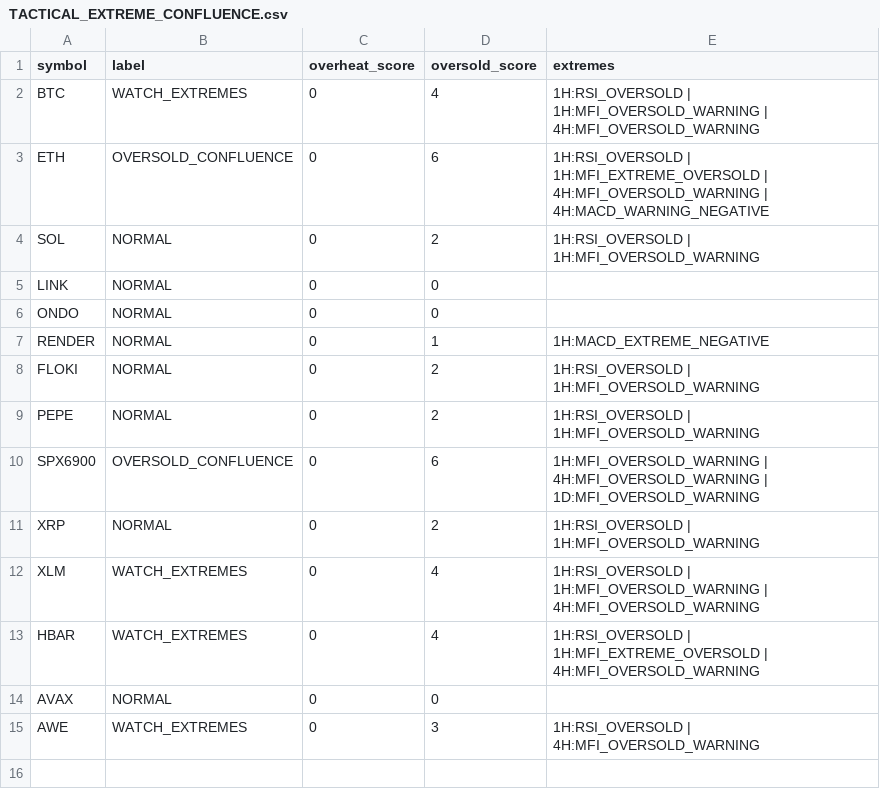
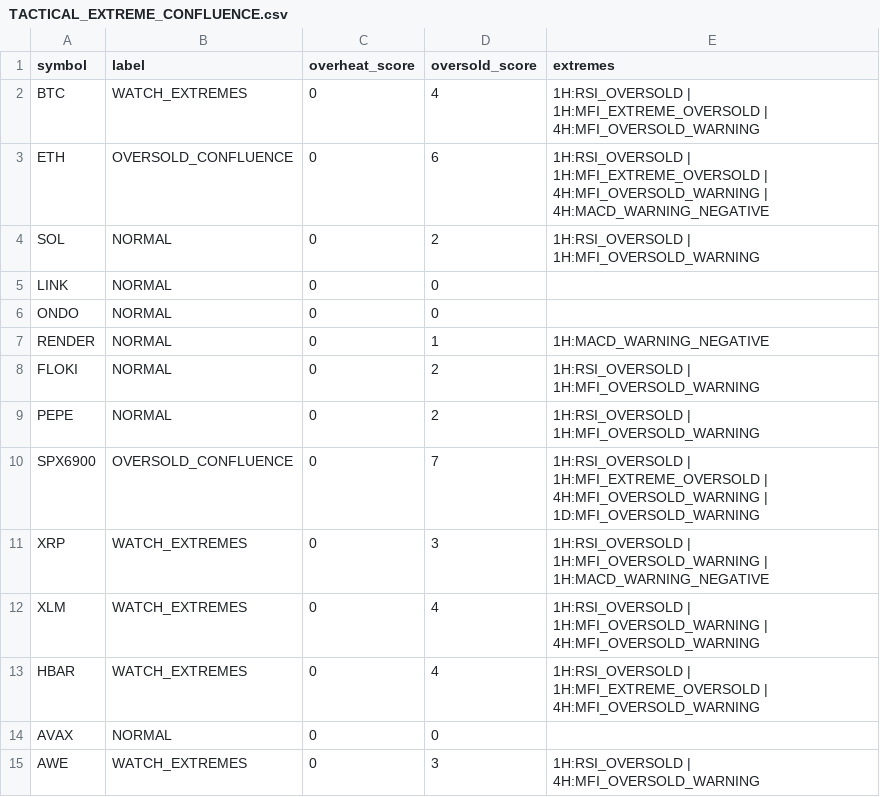
Before and after one commit to PawelKaminski12/TEST-LAB-V8, a CSV file: tactical_engine/TACTICAL_EXTREME_CONFLUENCE.csv, drawn as a sheet.

```diff
--- a/tactical_engine/TACTICAL_EXTREME_CONFLUENCE.csv
+++ b/tactical_engine/TACTICAL_EXTREME_CONFLUENCE.csv
@@ -1,3 +1,3 @@
 symbol,label,overheat_score,oversold_score,extremes
-BTC,WATCH_EXTREMES,0,4,1H:RSI_OVERSOLD | 1H:MFI_OVERSOLD_WARNING | 4H:MFI_OVERSOLD_WARNING
+BTC,WATCH_EXTREMES,0,4,1H:RSI_OVERSOLD | 1H:MFI_EXTREME_OVERSOLD | 4H:MFI_OVERSOLD_WARNING
 ETH,OVERSOLD_CONFLUENCE,0,6,1H:RSI_OVERSOLD | 1H:MFI_EXTREME_OVERSOLD | 4H:MFI_OVERSOLD_WARNING | 4H:MACD_WARNING_NEGATIVE
@@ -6,7 +6,7 @@ LINK,NORMAL,0,0,
 ONDO,NORMAL,0,0,
-RENDER,NORMAL,0,1,1H:MACD_EXTREME_NEGATIVE
+RENDER,NORMAL,0,1,1H:MACD_WARNING_NEGATIVE
 FLOKI,NORMAL,0,2,1H:RSI_OVERSOLD | 1H:MFI_OVERSOLD_WARNING
 PEPE,NORMAL,0,2,1H:RSI_OVERSOLD | 1H:MFI_OVERSOLD_WARNING
-SPX6900,OVERSOLD_CONFLUENCE,0,6,1H:MFI_OVERSOLD_WARNING | 4H:MFI_OVERSOLD_WARNING | 1D:MFI_OVERSOLD_WARNING
-XRP,NORMAL,0,2,1H:RSI_OVERSOLD | 1H:MFI_OVERSOLD_WARNING
+SPX6900,OVERSOLD_CONFLUENCE,0,7,1H:RSI_OVERSOLD | 1H:MFI_EXTREME_OVERSOLD | 4H:MFI_OVERSOLD_WARNING | 1D:MFI_OVERSOLD_WARNING
+XRP,WATCH_EXTREMES,0,3,1H:RSI_OVERSOLD | 1H:MFI_OVERSOLD_WARNING | 1H:MACD_WARNING_NEGATIVE
 XLM,WATCH_EXTREMES,0,4,1H:RSI_OVERSOLD | 1H:MFI_OVERSOLD_WARNING | 4H:MFI_OVERSOLD_WARNING
```
Also changed, not shown: tactical_engine/AVAXUSDT_1H.csv, tactical_engine/AWEUSDT_1H.csv, 16 other files.
